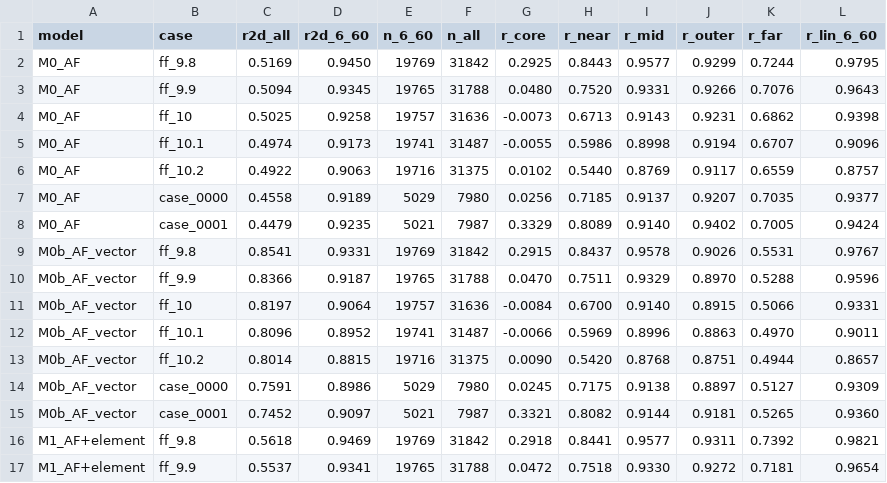
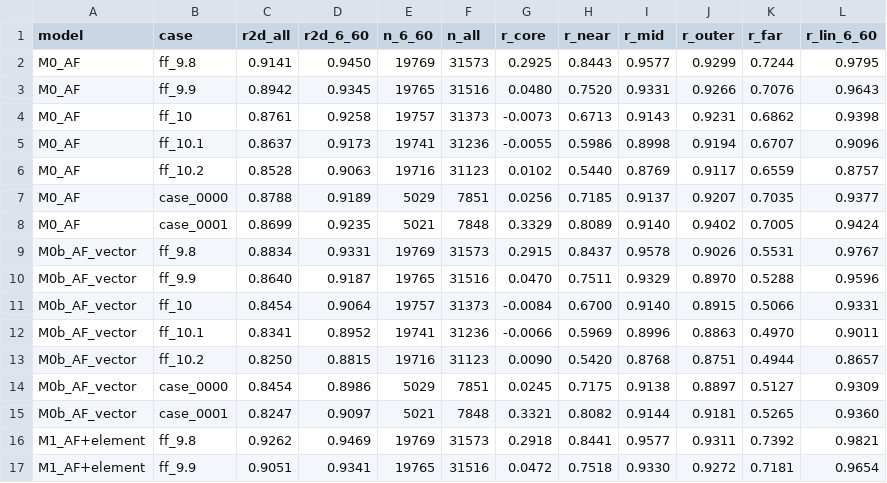
Before and after one commit to XiaXiaXia-ai/metasurface-gnn, a CSV file: theory/corr2d.csv, drawn as a sheet; only a part is shown; the diff covers the shown part only.

```diff
--- a/theory/corr2d.csv
+++ b/theory/corr2d.csv
@@ -1,17 +1,17 @@
 model,case,r2d_all,r2d_6_60,n_6_60,n_all,r_core,r_near,r_mid,r_outer,r_far,r_lin_6_60
-M0_AF,ff_9.8,0.5169,0.9450,19769,31842,0.2925,0.8443,0.9577,0.9299,0.7244,0.9795
-M0_AF,ff_9.9,0.5094,0.9345,19765,31788,0.0480,0.7520,0.9331,0.9266,0.7076,0.9643
-M0_AF,ff_10,0.5025,0.9258,19757,31636,-0.0073,0.6713,0.9143,0.9231,0.6862,0.9398
-M0_AF,ff_10.1,0.4974,0.9173,19741,31487,-0.0055,0.5986,0.8998,0.9194,0.6707,0.9096
-M0_AF,ff_10.2,0.4922,0.9063,19716,31375,0.0102,0.5440,0.8769,0.9117,0.6559,0.8757
-M0_AF,case_0000,0.4558,0.9189,5029,7980,0.0256,0.7185,0.9137,0.9207,0.7035,0.9377
-M0_AF,case_0001,0.4479,0.9235,5021,7987,0.3329,0.8089,0.9140,0.9402,0.7005,0.9424
-M0b_AF_vector,ff_9.8,0.8541,0.9331,19769,31842,0.2915,0.8437,0.9578,0.9026,0.5531,0.9767
-M0b_AF_vector,ff_9.9,0.8366,0.9187,19765,31788,0.0470,0.7511,0.9329,0.8970,0.5288,0.9596
-M0b_AF_vector,ff_10,0.8197,0.9064,19757,31636,-0.0084,0.6700,0.9140,0.8915,0.5066,0.9331
-M0b_AF_vector,ff_10.1,0.8096,0.8952,19741,31487,-0.0066,0.5969,0.8996,0.8863,0.4970,0.9011
-M0b_AF_vector,ff_10.2,0.8014,0.8815,19716,31375,0.0090,0.5420,0.8768,0.8751,0.4944,0.8657
-M0b_AF_vector,case_0000,0.7591,0.8986,5029,7980,0.0245,0.7175,0.9138,0.8897,0.5127,0.9309
-M0b_AF_vector,case_0001,0.7452,0.9097,5021,7987,0.3321,0.8082,0.9144,0.9181,0.5265,0.9360
-M1_AF+element,ff_9.8,0.5618,0.9469,19769,31842,0.2918,0.8441,0.9577,0.9311,0.7392,0.9821
-M1_AF+element,ff_9.9,0.5537,0.9341,19765,31788,0.0472,0.7518,0.9330,0.9272,0.7181,0.9654
+M0_AF,ff_9.8,0.9141,0.9450,19769,31573,0.2925,0.8443,0.9577,0.9299,0.7244,0.9795
+M0_AF,ff_9.9,0.8942,0.9345,19765,31516,0.0480,0.7520,0.9331,0.9266,0.7076,0.9643
+M0_AF,ff_10,0.8761,0.9258,19757,31373,-0.0073,0.6713,0.9143,0.9231,0.6862,0.9398
+M0_AF,ff_10.1,0.8637,0.9173,19741,31236,-0.0055,0.5986,0.8998,0.9194,0.6707,0.9096
+M0_AF,ff_10.2,0.8528,0.9063,19716,31123,0.0102,0.5440,0.8769,0.9117,0.6559,0.8757
+M0_AF,case_0000,0.8788,0.9189,5029,7851,0.0256,0.7185,0.9137,0.9207,0.7035,0.9377
+M0_AF,case_0001,0.8699,0.9235,5021,7848,0.3329,0.8089,0.9140,0.9402,0.7005,0.9424
+M0b_AF_vector,ff_9.8,0.8834,0.9331,19769,31573,0.2915,0.8437,0.9578,0.9026,0.5531,0.9767
+M0b_AF_vector,ff_9.9,0.8640,0.9187,19765,31516,0.0470,0.7511,0.9329,0.8970,0.5288,0.9596
+M0b_AF_vector,ff_10,0.8454,0.9064,19757,31373,-0.0084,0.6700,0.9140,0.8915,0.5066,0.9331
+M0b_AF_vector,ff_10.1,0.8341,0.8952,19741,31236,-0.0066,0.5969,0.8996,0.8863,0.4970,0.9011
+M0b_AF_vector,ff_10.2,0.8250,0.8815,19716,31123,0.0090,0.5420,0.8768,0.8751,0.4944,0.8657
+M0b_AF_vector,case_0000,0.8454,0.8986,5029,7851,0.0245,0.7175,0.9138,0.8897,0.5127,0.9309
+M0b_AF_vector,case_0001,0.8247,0.9097,5021,7848,0.3321,0.8082,0.9144,0.9181,0.5265,0.9360
+M1_AF+element,ff_9.8,0.9262,0.9469,19769,31573,0.2918,0.8441,0.9577,0.9311,0.7392,0.9821
+M1_AF+element,ff_9.9,0.9051,0.9341,19765,31516,0.0472,0.7518,0.9330,0.9272,0.7181,0.9654
```
Also changed, not shown: 122 edited cells elsewhere in this file, 8 other files.
